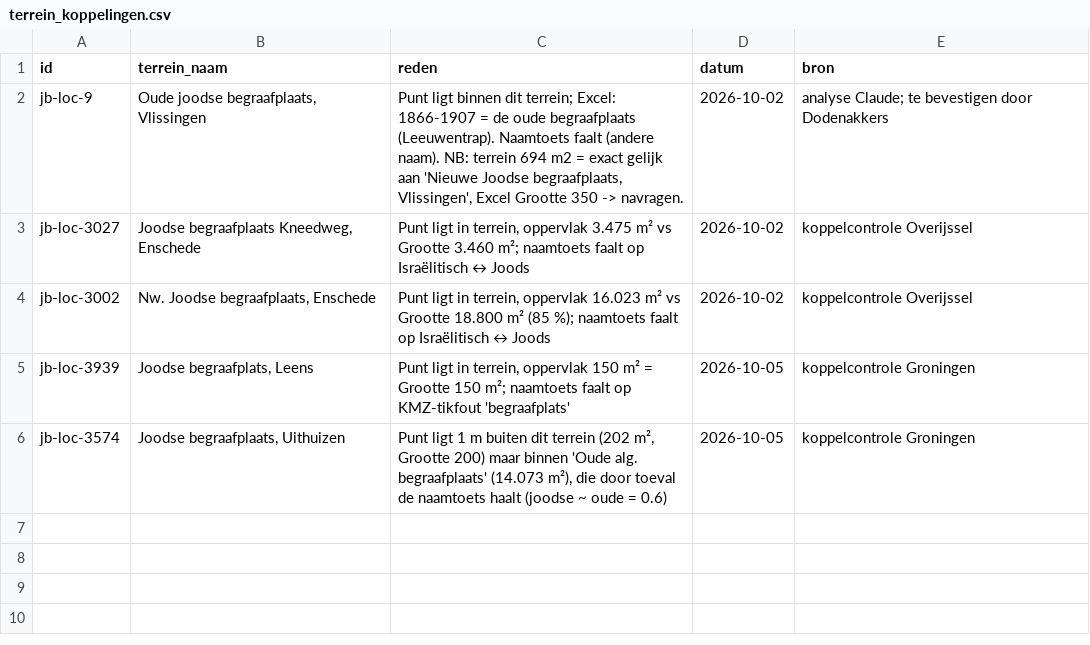
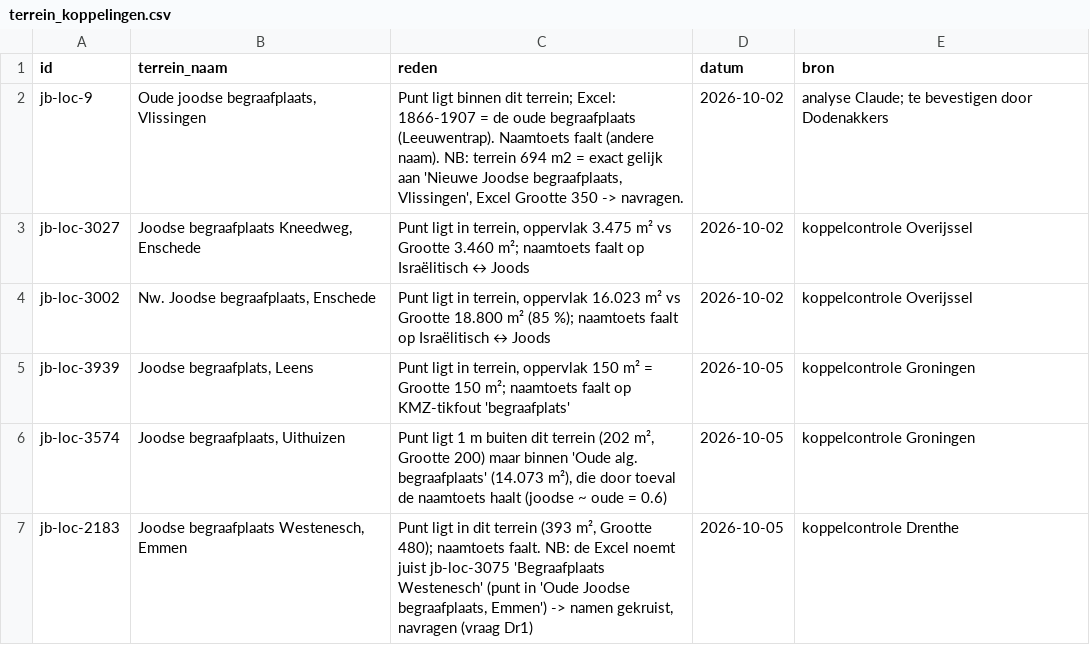
Before and after one commit to jolietjakeblues/joodse-begraafplaatsen, a CSV file: data/terrein_koppelingen.csv, drawn as a sheet; the diff names each change by its address in the sheet, - before the commit and + after, or states it on an @@ line.

Commit message:
chore: drenthe

```diff
--- a/data/terrein_koppelingen.csv
+++ b/data/terrein_koppelingen.csv
+row 7: jb-loc-2183 | Joodse begraafplaats Westenesch, Emmen | Punt ligt in dit terrein (393 m², Grootte 480); naamtoets faalt. NB: de Excel noemt juist jb-loc-3075 'Begraafplaats Westenesch' (punt in 'Oude Joodse begraafplaats, Emmen') -> namen gekruist, navragen (vraag Dr1) | 2026-10-05 | koppelcontrole Drenthe
```
Also changed, not shown: data/herbegravingen.csv, 22 other files.
